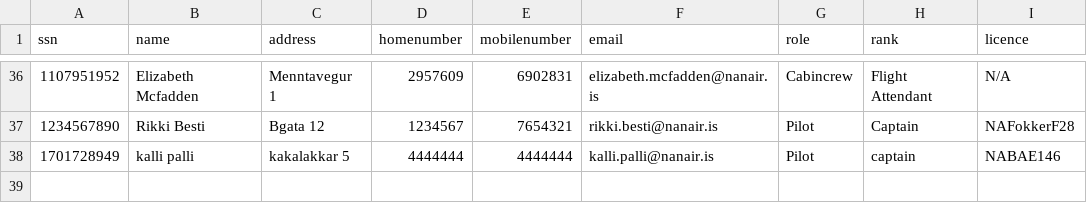
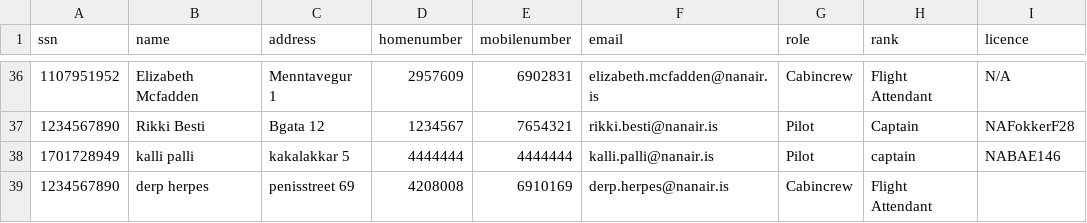
Before and after one commit to irmalexandra/vln1_chuck_nan, a CSV file: code/repo/employees.csv, drawn as a sheet; only a part is shown, gaps mark what is left out.

Commit message:
derp

```diff
--- a/code/repo/employees.csv
+++ b/code/repo/employees.csv
@@ -38 +38,2 @@ ssn,name,address,homenumber,mobilenumber,email,role,rank,licence
 1701728949,kalli palli,kakalakkar 5,4444444,4444444,kalli.palli@nanair.is,Pilot,captain,NABAE146
+1234567890,derp herpes,penisstreet 69,4208008,6910169,derp.herpes@nanair.is,Cabincrew,Flight Attendant,
```
